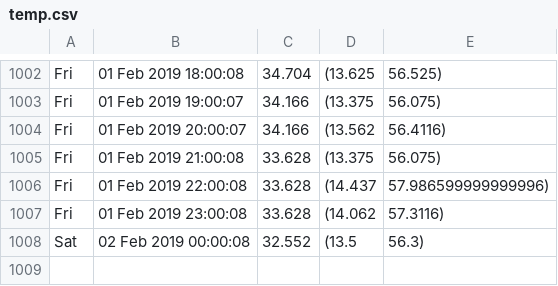
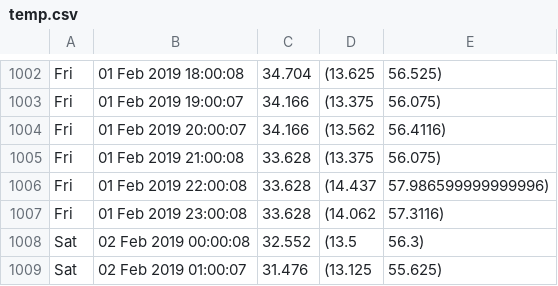
Before and after one commit to alfalimajuliett/QlabTempData, a CSV file: temp.csv, drawn as a sheet; only a part is shown, gaps mark what is left out.

Commit message:
Update data

```diff
--- a/temp.csv
+++ b/temp.csv
@@ -1008 +1008,2 @@ Fri, 01 Feb 2019 23:00:08,33.628,(14.062, 57.3116)
 Sat, 02 Feb 2019 00:00:08,32.552,(13.5, 56.3)
+Sat, 02 Feb 2019 01:00:07,31.476,(13.125, 55.625)
```
